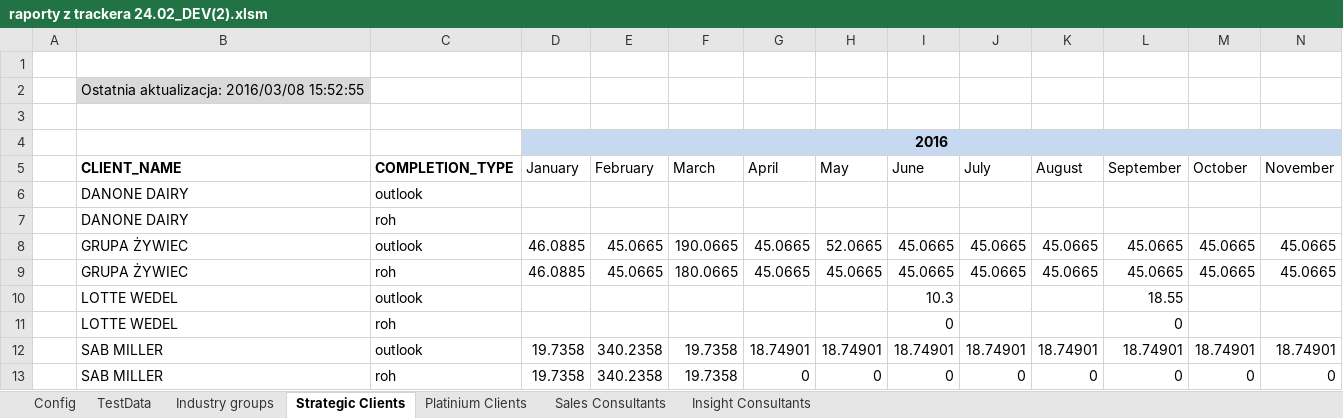
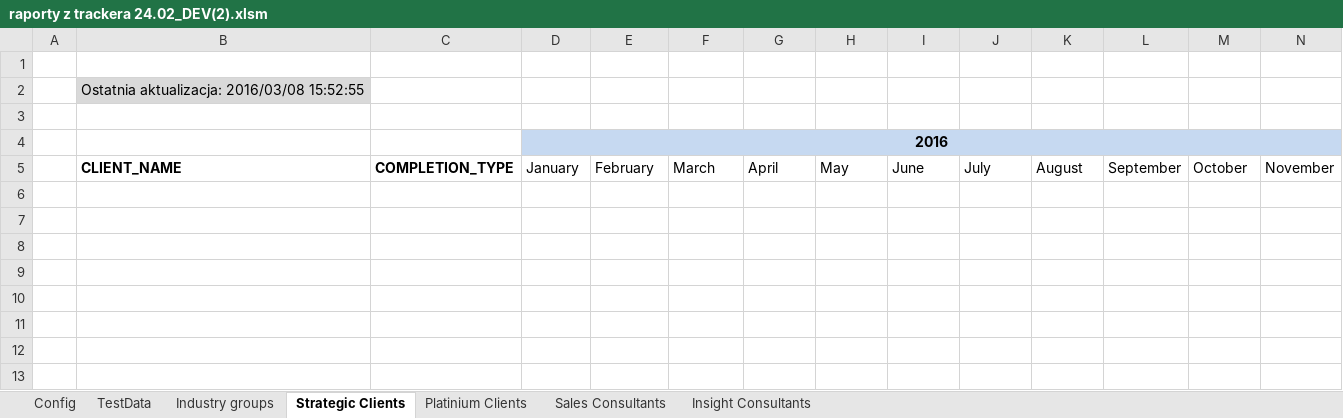
Before and after one commit to KamilZet/Pipeline-tracker, an Excel workbook: Raportowanie/raporty z trackera 24.02_DEV(2).xlsm, sheet Strategic Clients, drawn as a sheet; only a part is shown; values as stored, in another font and other column widths than the file's, no borders; charts and pictures not drawn; rows hold the shown columns only; the diff names each change by its address in the sheet, - before the commit and + after, or states it on an @@ line.

```diff
--- a/Raportowanie/raporty z trackera 24.02_DEV(2).xlsm (sheet Strategic Clients)
+++ b/Raportowanie/raporty z trackera 24.02_DEV(2).xlsm (sheet Strategic Clients)
-row 6:  | DANONE DAIRY | outlook
-row 7:  | DANONE DAIRY | roh
-row 8:  | GRUPA ŻYWIEC | outlook | 46.0885 | 45.0665 | 190.0665 | 45.0665 | 52.0665 | 45.0665 | 45.0665 | 45.0665 | 45.0665 | 45.0665 | 45.0665
-row 9:  | GRUPA ŻYWIEC | roh | 46.0885 | 45.0665 | 180.0665 | 45.0665 | 45.0665 | 45.0665 | 45.0665 | 45.0665 | 45.0665 | 45.0665 | 45.0665
-row 10:  | LOTTE WEDEL | outlook |  |  |  |  |  | 10.3 |  |  | 18.55
-row 11:  | LOTTE WEDEL | roh |  |  |  |  |  | 0 |  |  | 0
-row 12:  | SAB MILLER | outlook | 19.7358 | 340.2358 | 19.7358 | 18.74901 | 18.74901 | 18.74901 | 18.74901 | 18.74901 | 18.74901 | 18.74901 | 18.74901
-row 13:  | SAB MILLER | roh | 19.7358 | 340.2358 | 19.7358 | 0 | 0 | 0 | 0 | 0 | 0 | 0 | 0
```
Also changed, not shown: sheet TestData, sheet Platinium Clients, sheet Config, PL Pipeline Tracking_2015__DEV (9).xlsm, 3 other files.
